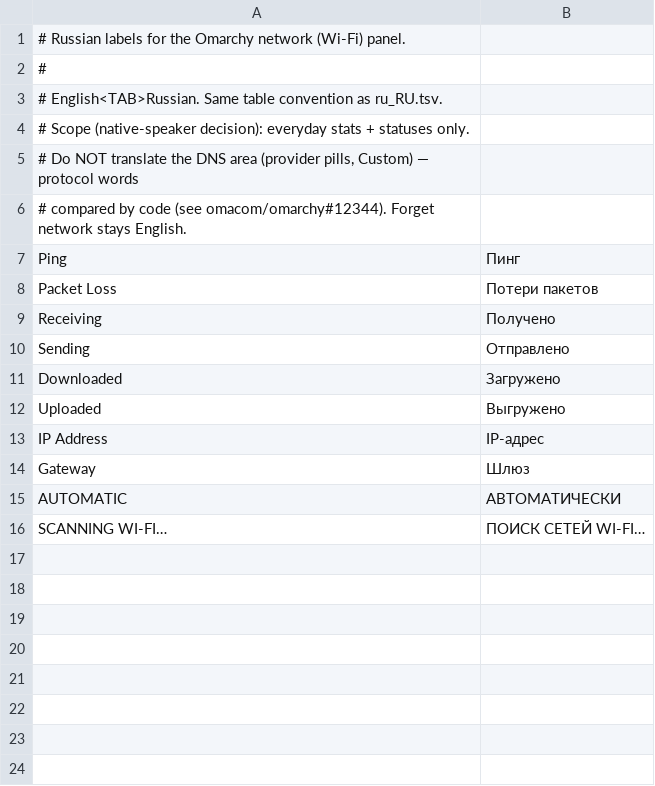
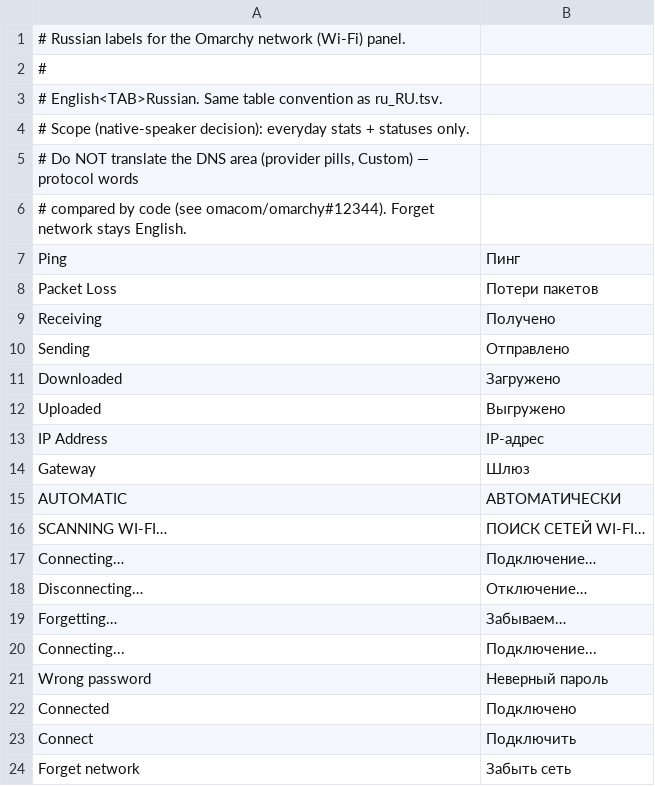
Before and after one commit to WokoFlipper/Omarchy-ru-locale, a TSV file: translations/wifi-ru.tsv, drawn as a sheet.

Commit message:
Wi-Fi: +статусы сетей (без DNS)

```diff
--- a/translations/wifi-ru.tsv
+++ b/translations/wifi-ru.tsv
@@ -16 +16,9 @@ AUTOMATIC	АВТОМАТИЧЕСКИ
 SCANNING WI-FI…	ПОИСК СЕТЕЙ WI-FI…
+Connecting…	Подключение…
+Disconnecting…	Отключение…
+Forgetting…	Забываем…
+Connecting...	Подключение...
+Wrong password	Неверный пароль
+Connected	Подключено
+Connect	Подключить
+Forget network	Забыть сеть
```
